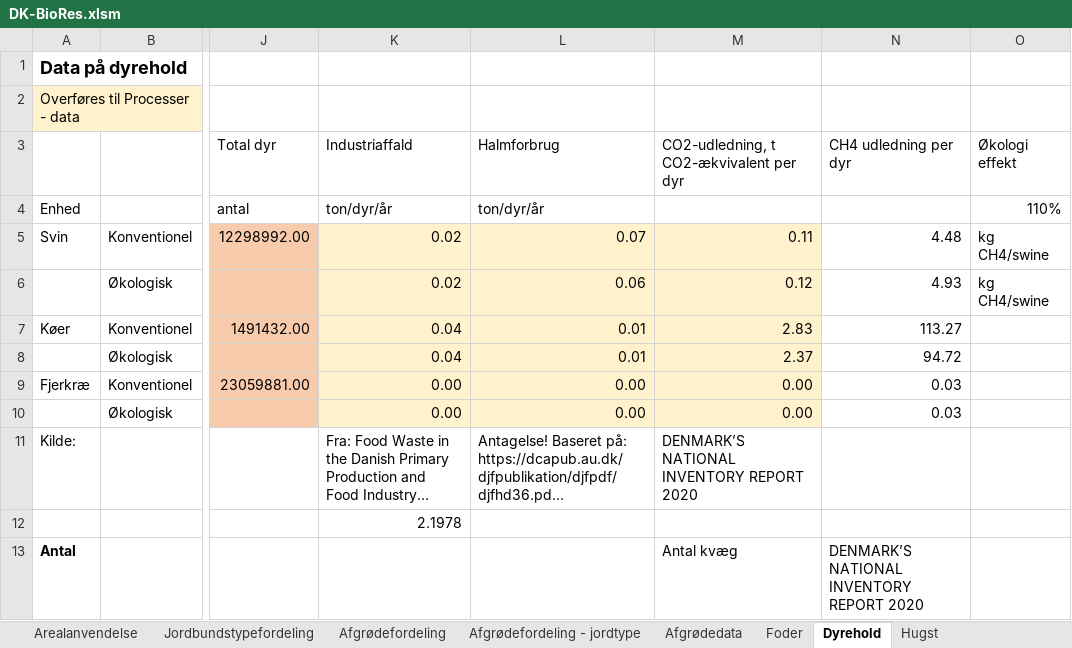
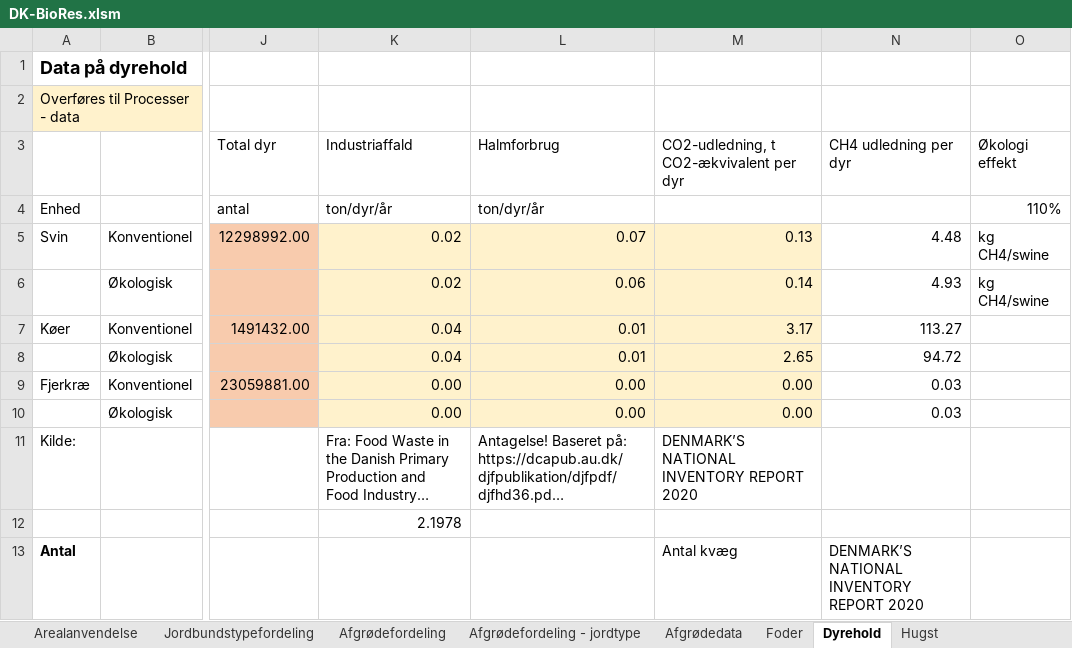
Before and after one commit to Energy-Modelling-Lab/DK-BioRES, an Excel workbook: DK-BioRes.xlsm, sheet Dyrehold, drawn as a sheet; only a part is shown, gaps mark what is left out; long unchanged cells end in …; values as stored, in another font and other column widths than the file's, no borders; the diff names each change by its address in the sheet, - before the commit and + after, or states it on an @@ line.

```diff
--- a/DK-BioRes.xlsm (sheet Dyrehold)
+++ b/DK-BioRes.xlsm (sheet Dyrehold)
-M5: 0.11
+M5: 0.13
-M6: 0.12
+M6: 0.14
-M7: 2.83
+M7: 3.17
-M8: 2.37
+M8: 2.65
```
Also changed, not shown: sheet Processer - data, sheet Hugst, sheet Affald, sheet Overblik, sheet Foder, hidden cells, 2 other files.
